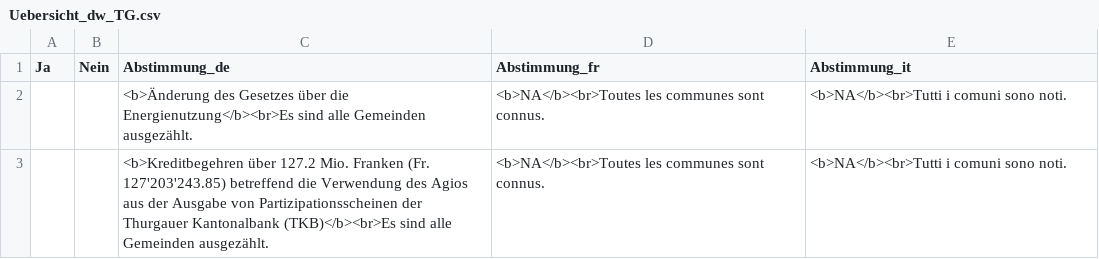
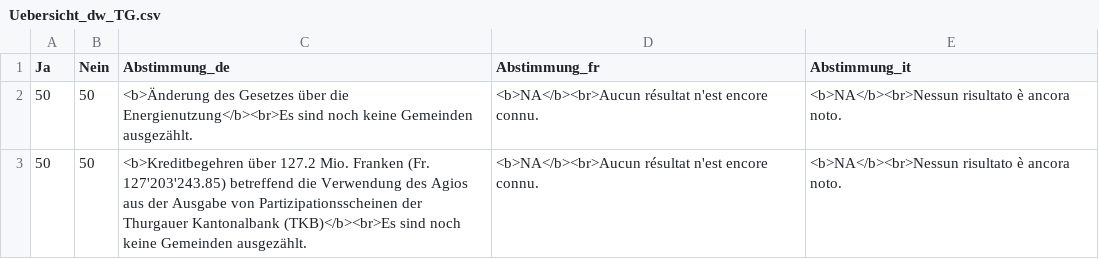
Before and after one commit to awp-finanznachrichten/lena_juni2023, a CSV file: Output/Uebersicht_dw_TG.csv, drawn as a sheet; removed rows and columns are numbered as before the commit, all else as after; the diff names each change by its address in the sheet, - before the commit and + after, or states it on an @@ line.

```diff
--- a/Output/Uebersicht_dw_TG.csv
+++ b/Output/Uebersicht_dw_TG.csv
-row 2:  |  | <b>Änderung des Gesetzes über die Energienutzung</b><br>Es sind alle Gemeinden ausgezählt. | <b>NA</b><br>Toutes les communes sont connus. | <b>NA</b><br>Tutti i comuni sono noti.
-row 3:  |  | <b>Kreditbegehren über 127.2 Mio. Franken (Fr. 127'203'243.85) betreffend die Verwendung des Agios aus der Ausgabe von Partizipationsscheinen der Thurgauer Kantonalbank (TKB)</b><br>Es sind alle Gemeinden ausgezählt. | <b>NA</b><br>Toutes les communes sont connus. | <b>NA</b><br>Tutti i comuni sono noti.
+row 2: 50 | 50 | <b>Änderung des Gesetzes über die Energienutzung</b><br>Es sind noch keine Gemeinden ausgezählt. | <b>NA</b><br>Aucun résultat n'est encore connu. | <b>NA</b><br>Nessun risultato è ancora noto.
+row 3: 50 | 50 | <b>Kreditbegehren über 127.2 Mio. Franken (Fr. 127'203'243.85) betreffend die Verwendung des Agios aus der Ausgabe von Partizipationsscheinen der Thurgauer Kantonalbank (TKB)</b><br>Es sind noch keine Gemeinden ausgezählt. | <b>NA</b><br>Aucun résultat n'est encore connu. | <b>NA</b><br>Nessun risultato è ancora noto.
```
Also changed, not shown: Output/Uebersicht_dw_AG.csv, Output/Uebersicht_dw_BE.csv, 19 other files.
